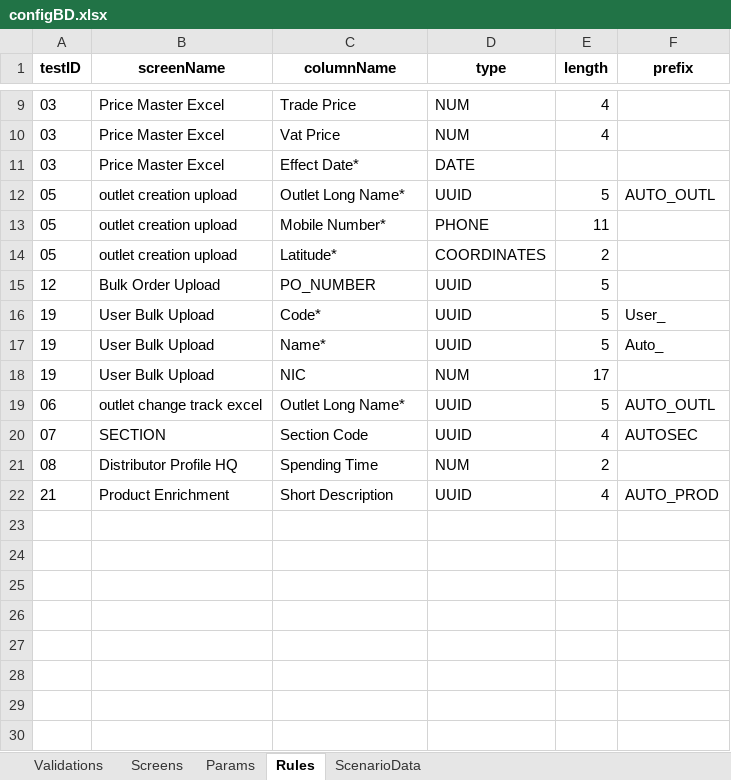
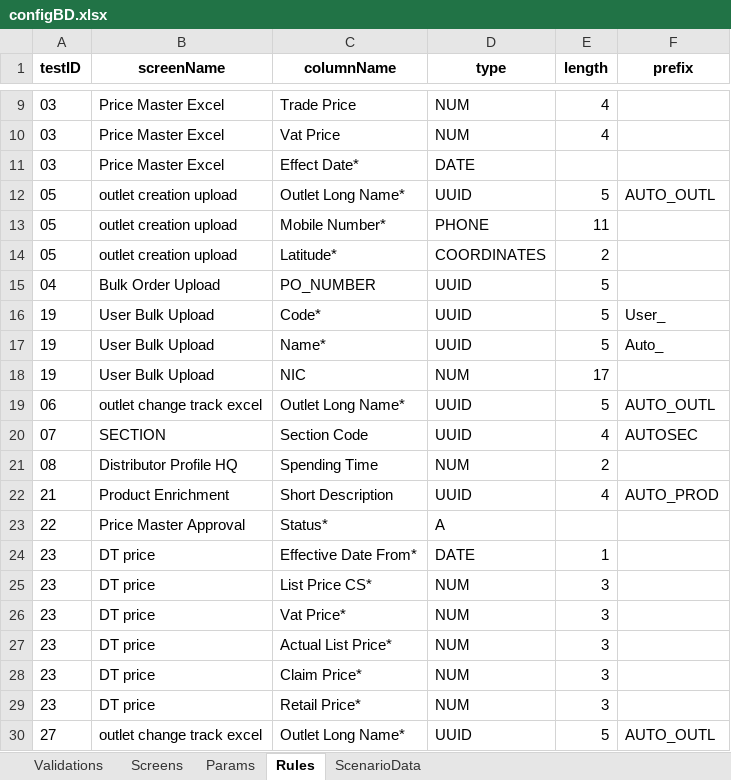
Before and after one commit to hadiimran00/ExcelGenerator, an Excel workbook: ResourcesBD/configBD.xlsx, sheet Rules, drawn as a sheet; only a part is shown, gaps mark what is left out; values as stored, in another font and other column widths than the file's, no borders; the diff names each change by its address in the sheet, - before the commit and + after, or states it on an @@ line.

```diff
--- a/ResourcesBD/configBD.xlsx (sheet Rules)
+++ b/ResourcesBD/configBD.xlsx (sheet Rules)
-A15 (testID): 12
+A15 (testID): 04
+row 23: 22 | Price Master Approval | Status* | A
+row 24: 23 | DT price | Effective Date From* | DATE | 1
+row 25: 23 | DT price | List Price CS* | NUM | 3
+row 26: 23 | DT price | Vat Price* | NUM | 3
+row 27: 23 | DT price | Actual List Price* | NUM | 3
+row 28: 23 | DT price | Claim Price* | NUM | 3
+row 29: 23 | DT price | Retail Price* | NUM | 3
+row 30: 27 | outlet change track excel | Outlet Long Name* | UUID | 5 | AUTO_OUTL
```
Also changed, not shown: sheet ScenarioData, sheet Screens, sheet Params, sheet Validations, ResourcesBD/ExcelTemplateForOutletCreation.xlsx, ResourcesBD/LmtOrderCreationExcel.xlsx, 18 other files.
